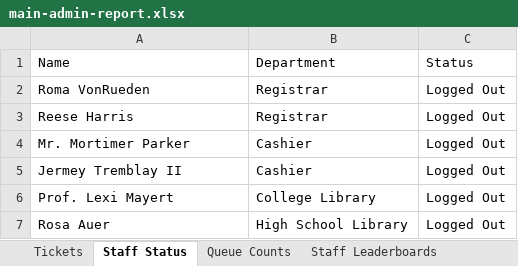
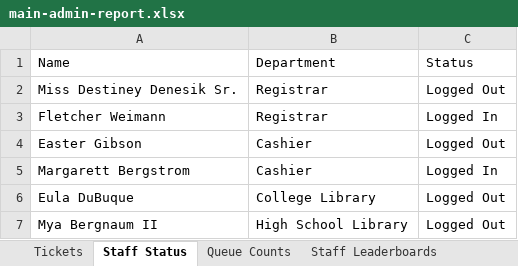
Before and after one commit to rnldvrgl/Kyoo, an Excel workbook: public/storage/main-admin-report.xlsx, sheet Staff Status, drawn as a sheet; values as stored, in another font and other column widths than the file's, no borders; removed rows and columns are numbered as before the commit, all else as after; the diff names each change by its address in the sheet, - before the commit and + after, or states it on an @@ line.

```diff
--- a/public/storage/main-admin-report.xlsx (sheet Staff Status)
+++ b/public/storage/main-admin-report.xlsx (sheet Staff Status)
-row 2: Roma VonRueden | Registrar | Logged Out
-A2: Reese Harris
+A2: Miss Destiney Denesik Sr.
+row 3: Fletcher Weimann | Registrar | Logged In
-A4: Mr. Mortimer Parker
+A4: Easter Gibson
-row 5: Jermey Tremblay II | Cashier | Logged Out
+row 5: Margarett Bergstrom | Cashier | Logged In
-A6: Prof. Lexi Mayert
+A6: Eula DuBuque
-A7: Rosa Auer
+A7: Mya Bergnaum II
```
Also changed, not shown: sheet Tickets, sheet Feedbacks, sheet Staff Leaderboards, sheet Occupied Departments, sheet Queue Counts, public/storage/my-report.xlsx, storage/app/public/my-report.xlsx, 12 other files.
